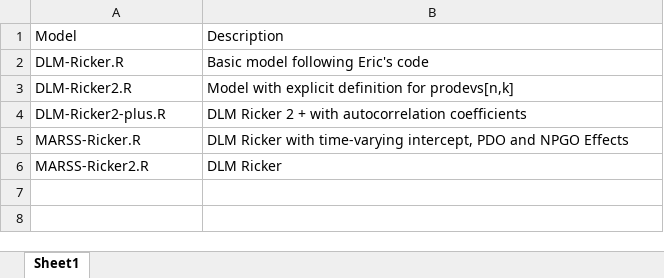
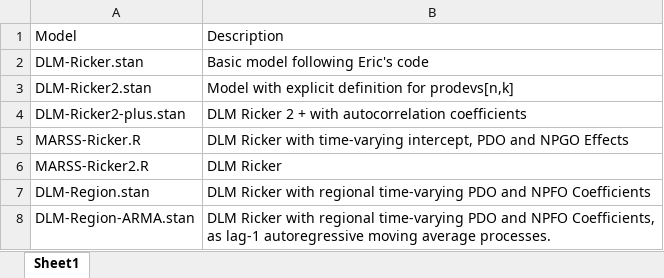
Before and after one commit to OcnAtmCouplingAndClimateForcing/Salmon-PDO-NPGO, an Excel workbook: Model Description.xlsx, sheet Sheet1, drawn as a sheet; values as stored, in another font and other column widths than the file's, no borders; the diff names each change by its address in the sheet, - before the commit and + after, or states it on an @@ line.

Commit message:
Update model description

```diff
--- a/Model Description.xlsx (sheet Sheet1)
+++ b/Model Description.xlsx (sheet Sheet1)
-A2: DLM-Ricker.R
+A2: DLM-Ricker.stan
-A3: DLM-Ricker2.R
+A3: DLM-Ricker2.stan
-A4: DLM-Ricker2-plus.R
+A4: DLM-Ricker2-plus.stan
+row 7: DLM-Region.stan | DLM Ricker with regional time-varying PDO and NPFO Coefficients
+row 8: DLM-Region-ARMA.stan | DLM Ricker with regional time-varying PDO and NPFO Coefficients, as lag-1 autoregressive moving average processes.
```
